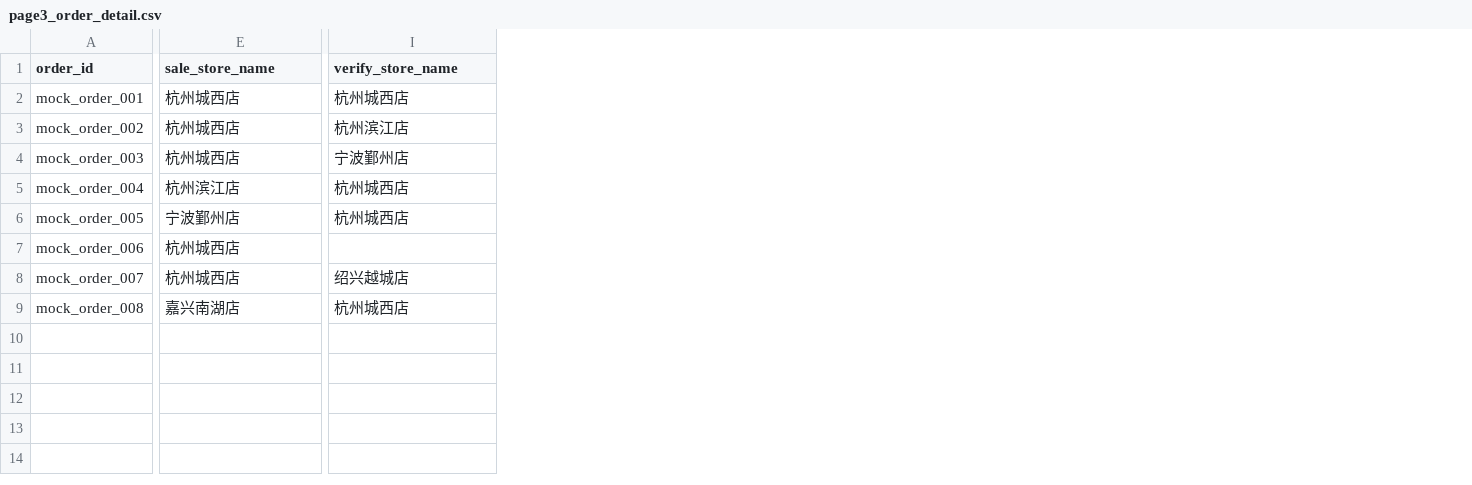
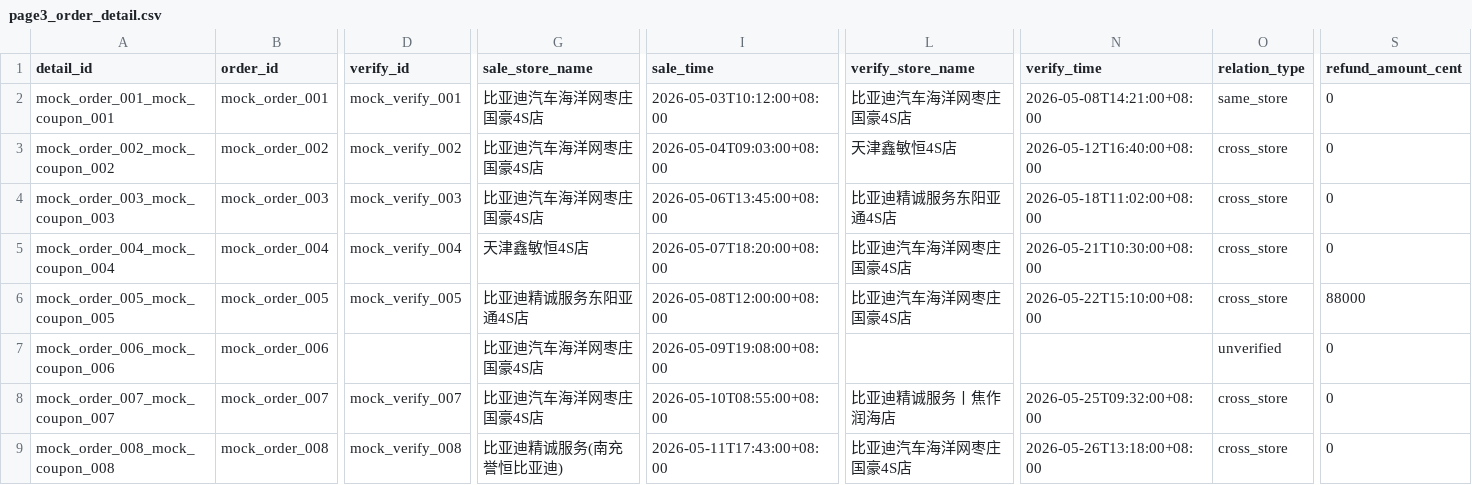
Before and after one commit to jojiuchen-blip/dy-data, a CSV file: apps/web/src/data/mock/page3_order_detail.csv, drawn as a sheet; only a part is shown, gaps mark what is left out; addresses are those after the commit; the diff covers the shown part only; the diff names each change by its address in the sheet, - before the commit and + after, or states it on an @@ line.

Commit message:
chore: sync frontend mocks with confirmed contract

```diff
--- a/apps/web/src/data/mock/page3_order_detail.csv
+++ b/apps/web/src/data/mock/page3_order_detail.csv
+column A (detail_id), rows 2-9: mock_order_001_mock_coupon_001 | mock_order_002_mock_coupon_002 | mock_order_003_mock_coupon_003 | mock_order_004_mock_coupon_004 | mock_order_005_mock_coupon_005 | mock_order_006_mock_coupon_006 | mock_order_007_mock_coupon_007 | mock_order_008_mock_coupon_008
+column D (verify_id), rows 2-9: mock_verify_001 | mock_verify_002 | mock_verify_003 | mock_verify_004 | mock_verify_005 |  | mock_verify_007 | mock_verify_008
+column I (sale_time), rows 2-9: 2026-05-03T10:12:00+08:00 | 2026-05-04T09:03:00+08:00 | 2026-05-06T13:45:00+08:00 | 2026-05-07T18:20:00+08:00 | 2026-05-08T12:00:00+08:00 | 2026-05-09T19:08:00+08:00 | 2026-05-10T08:55:00+08:00 | 2026-05-11T17:43:00+08:00
+column N (verify_time), rows 2-9: 2026-05-08T14:21:00+08:00 | 2026-05-12T16:40:00+08:00 | 2026-05-18T11:02:00+08:00 | 2026-05-21T10:30:00+08:00 | 2026-05-22T15:10:00+08:00 |  | 2026-05-25T09:32:00+08:00 | 2026-05-26T13:18:00+08:00
+column O (relation_type), rows 2-9: same_store | cross_store | cross_store | cross_store | cross_store | unverified | cross_store | cross_store
+column S (refund_amount_cent), rows 2-9: 0 | 0 | 0 | 0 | 88000 | 0 | 0 | 0
-G2:G4 (sale_store_name): 杭州城西店
+G2:G4 (sale_store_name): 比亚迪汽车海洋网枣庄国豪4S店
-L2 (verify_store_name): 杭州城西店
+L2 (verify_store_name): 比亚迪汽车海洋网枣庄国豪4S店
-L3 (verify_store_name): 杭州滨江店
+L3 (verify_store_name): 天津鑫敏恒4S店
-L4 (verify_store_name): 宁波鄞州店
+L4 (verify_store_name): 比亚迪精诚服务东阳亚通4S店
-G5 (sale_store_name): 杭州滨江店
+G5 (sale_store_name): 天津鑫敏恒4S店
-L5:L6 (verify_store_name): 杭州城西店
+L5:L6 (verify_store_name): 比亚迪汽车海洋网枣庄国豪4S店
-G6 (sale_store_name): 宁波鄞州店
+G6 (sale_store_name): 比亚迪精诚服务东阳亚通4S店
-G7:G8 (sale_store_name): 杭州城西店
+G7:G8 (sale_store_name): 比亚迪汽车海洋网枣庄国豪4S店
-L8 (verify_store_name): 绍兴越城店
+L8 (verify_store_name): 比亚迪精诚服务丨焦作润海店
-G9 (sale_store_name): 嘉兴南湖店
+G9 (sale_store_name): 比亚迪精诚服务(南充誉恒比亚迪)
-L9 (verify_store_name): 杭州城西店
+L9 (verify_store_name): 比亚迪汽车海洋网枣庄国豪4S店
```
Also changed, not shown: 1 added column elsewhere in this file, 9 other files.
